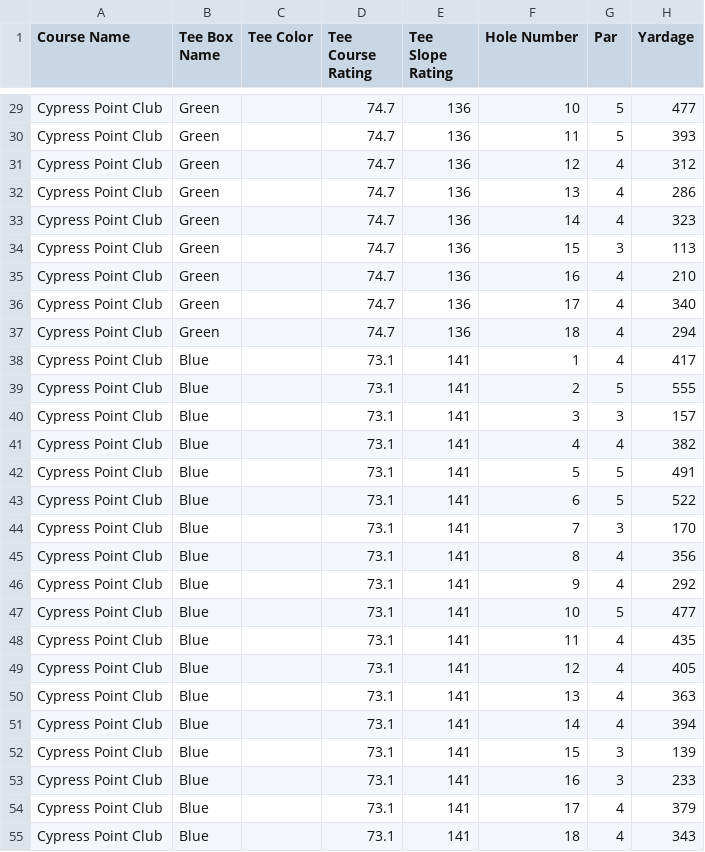
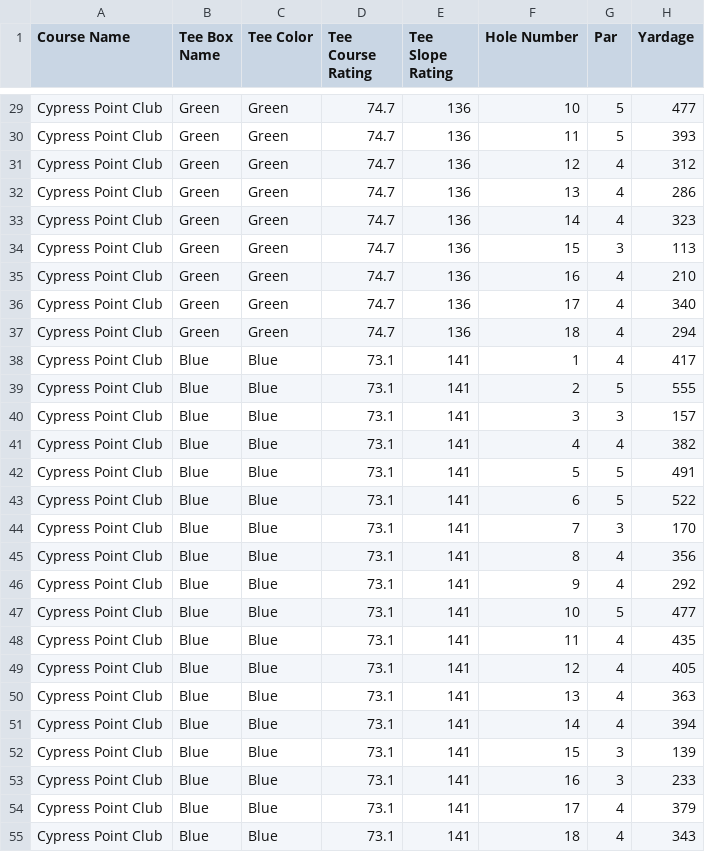
Before and after one commit to Pandahasa/CS122-FinalProject, a CSV file: data/Cypress_Point_Club/tee_box_holes.csv, drawn as a sheet; only a part is shown, gaps mark what is left out; the diff covers the shown part only; the diff names each change by its address in the sheet, - before the commit and + after, or states it on an @@ line.

```diff
--- a/data/Cypress_Point_Club/tee_box_holes.csv
+++ b/data/Cypress_Point_Club/tee_box_holes.csv
-C29:C37 (Tee Color): (empty)
+C29:C37 (Tee Color): Green
-C38:C55 (Tee Color): (empty)
+C38:C55 (Tee Color): Blue
```
Also changed, not shown: 81 edited cells elsewhere in this file, data/Deep_Cliff_Gc/tee_box_holes.csv, data/Farm_D_Allie_Golf_Club/tee_box_holes.csv, 2 other files.
